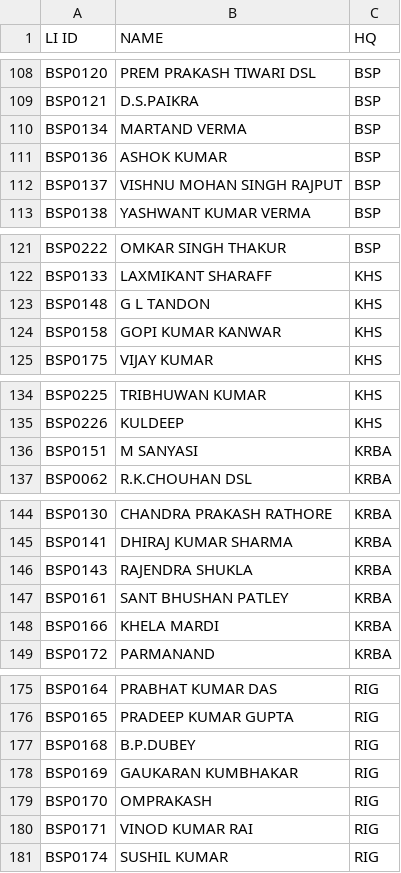
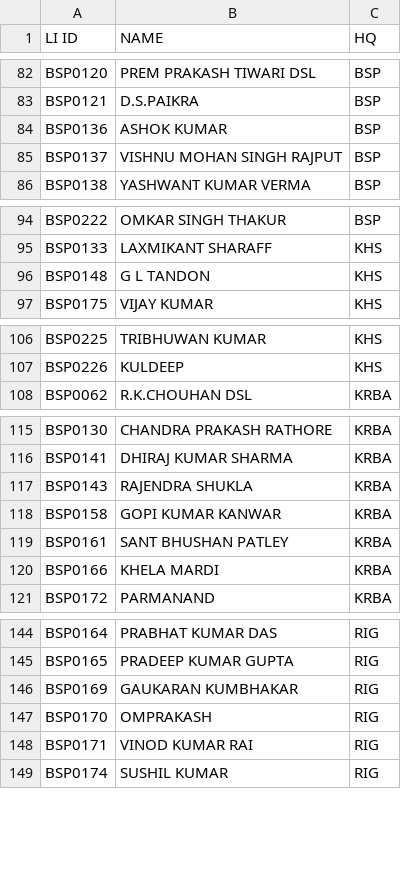
Before and after one commit to SrDeeOpBSP/SANKET-SPM, a CSV file: CLIMICRO.csv, drawn as a sheet; only a part is shown, gaps mark what is left out; the diff covers the shown part only.

```diff
--- a/CLIMICRO.csv
+++ b/CLIMICRO.csv
@@ -109,3 +83,2 @@ BSP0120,PREM PRAKASH TIWARI DSL,BSP
 BSP0121,D.S.PAIKRA,BSP
-BSP0134,MARTAND VERMA,BSP
 BSP0136,ASHOK KUMAR,BSP
@@ -123,3 +96,2 @@ BSP0133,LAXMIKANT SHARAFF,KHS
 BSP0148,G L TANDON,KHS
-BSP0158,GOPI KUMAR KANWAR,KHS
 BSP0175,VIJAY KUMAR,KHS
@@ -135,3 +107,2 @@ BSP0225,TRIBHUWAN KUMAR,KHS
 BSP0226,KULDEEP,KHS
-BSP0151,M SANYASI,KRBA
 BSP0062,R.K.CHOUHAN DSL,KRBA
@@ -146,2 +117,3 @@ BSP0141,DHIRAJ KUMAR SHARMA,KRBA
 BSP0143,RAJENDRA SHUKLA,KRBA
+BSP0158,GOPI KUMAR KANWAR,KRBA
 BSP0161,SANT BHUSHAN PATLEY,KRBA
@@ -176,3 +145,2 @@ BSP0164,PRABHAT KUMAR DAS,RIG
 BSP0165,PRADEEP KUMAR GUPTA,RIG
-BSP0168,B.P.DUBEY,RIG
 BSP0169,GAUKARAN KUMBHAKAR,RIG
```
Also changed, not shown: 2 added rows, 32 removed rows and 1 edited cell elsewhere in this file.
